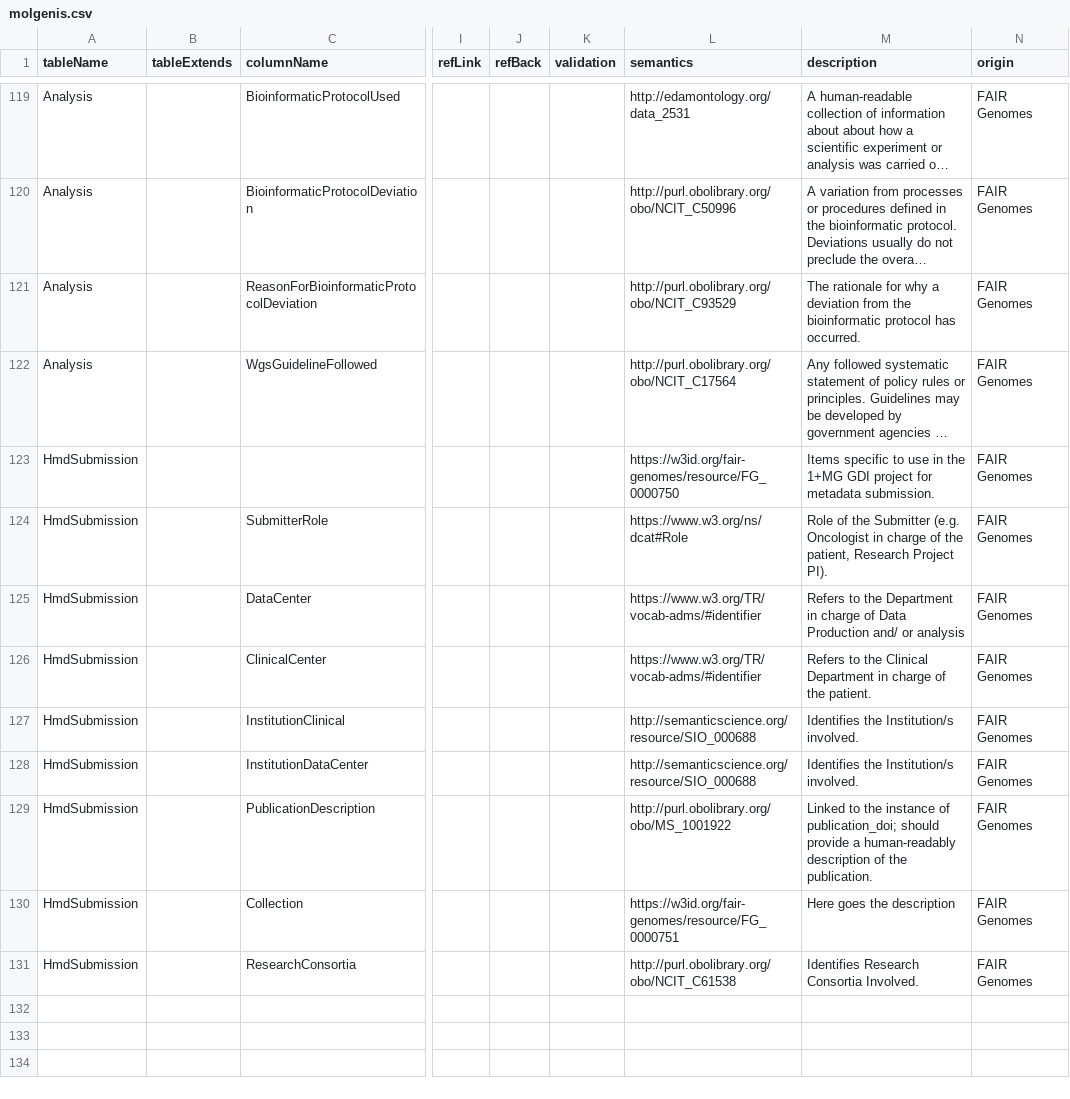
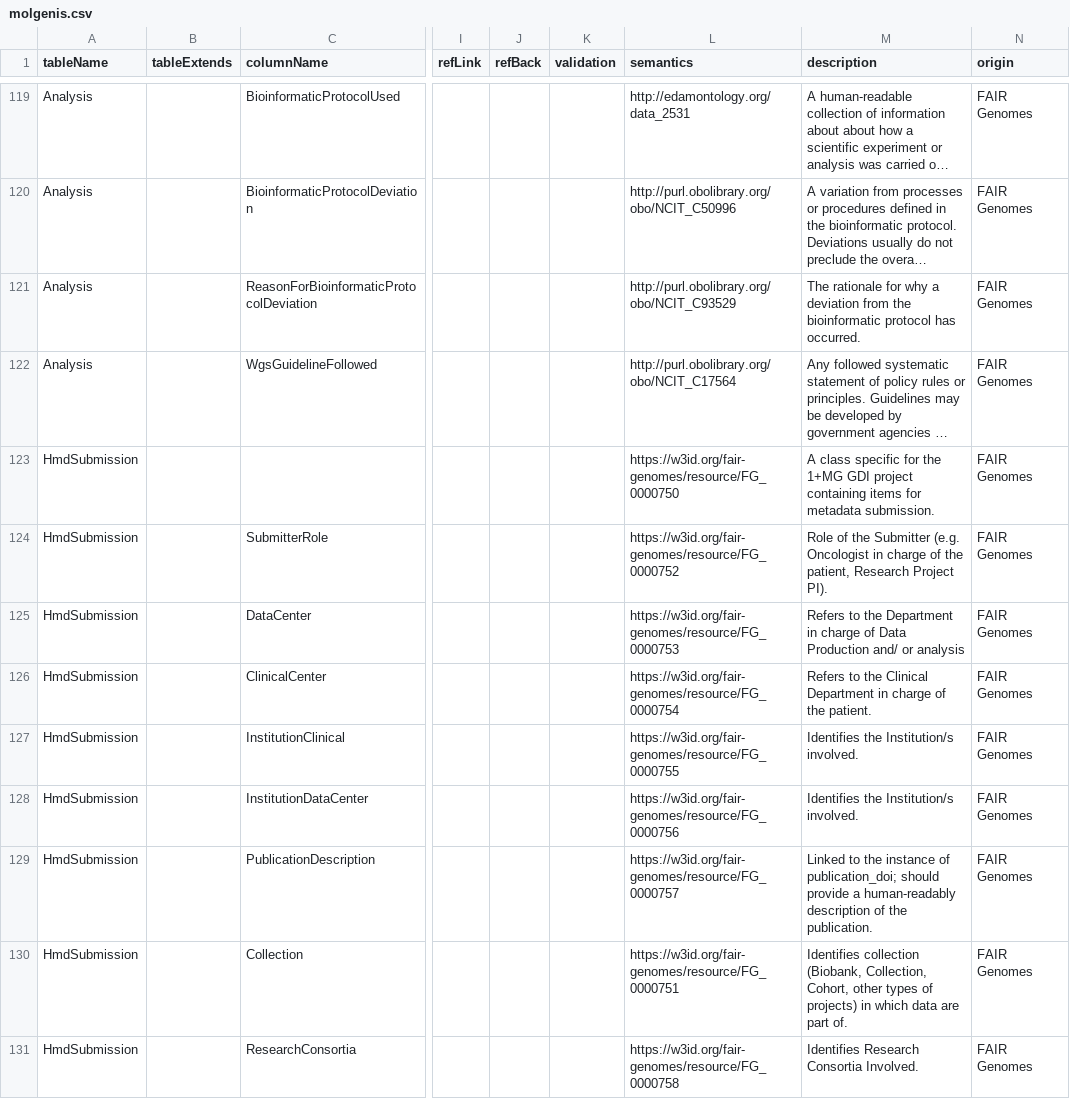
Before and after one commit to fairgenomes/fairgenomes-semantic-model, a CSV file: generated/molgenis-emx2/molgenis.csv, drawn as a sheet; only a part is shown, gaps mark what is left out; long unchanged cells end in …; the diff names each change by its address in the sheet, - before the commit and + after, or states it on an @@ line.

```diff
--- a/generated/molgenis-emx2/molgenis.csv
+++ b/generated/molgenis-emx2/molgenis.csv
-M123 (description): Items specific to use in the 1+MG GDI project for metadata…
+M123 (description): A class specific for the 1+MG GDI project containing items for metadata…
-L124 (semantics): https://www.w3.org/ns/dcat#Role
+L124 (semantics): https://w3id.org/fair-genomes/resource/FG_0000752
-L125 (semantics): https://www.w3.org/TR/vocab-adms/#identifier
+L125 (semantics): https://w3id.org/fair-genomes/resource/FG_0000753
-L126 (semantics): https://www.w3.org/TR/vocab-adms/#identifier
+L126 (semantics): https://w3id.org/fair-genomes/resource/FG_0000754
-L127 (semantics): http://semanticscience.org/resource/SIO_000688
+L127 (semantics): https://w3id.org/fair-genomes/resource/FG_0000755
-L128 (semantics): http://semanticscience.org/resource/SIO_000688
+L128 (semantics): https://w3id.org/fair-genomes/resource/FG_0000756
-L129 (semantics): http://purl.obolibrary.org/obo/MS_1001922
+L129 (semantics): https://w3id.org/fair-genomes/resource/FG_0000757
-M130 (description): Here goes the description
+M130 (description): Identifies collection (Biobank, Collection, Cohort, other types of projects) in which data are part of.
-L131 (semantics): http://purl.obolibrary.org/obo/NCIT_C61538
+L131 (semantics): https://w3id.org/fair-genomes/resource/FG_0000758
```
Also changed, not shown: generated/molgenis-emx/HmdSubmission_attributes.tsv, generated/palga-codebook/CODEBOOK.tsv, 21 other files.
